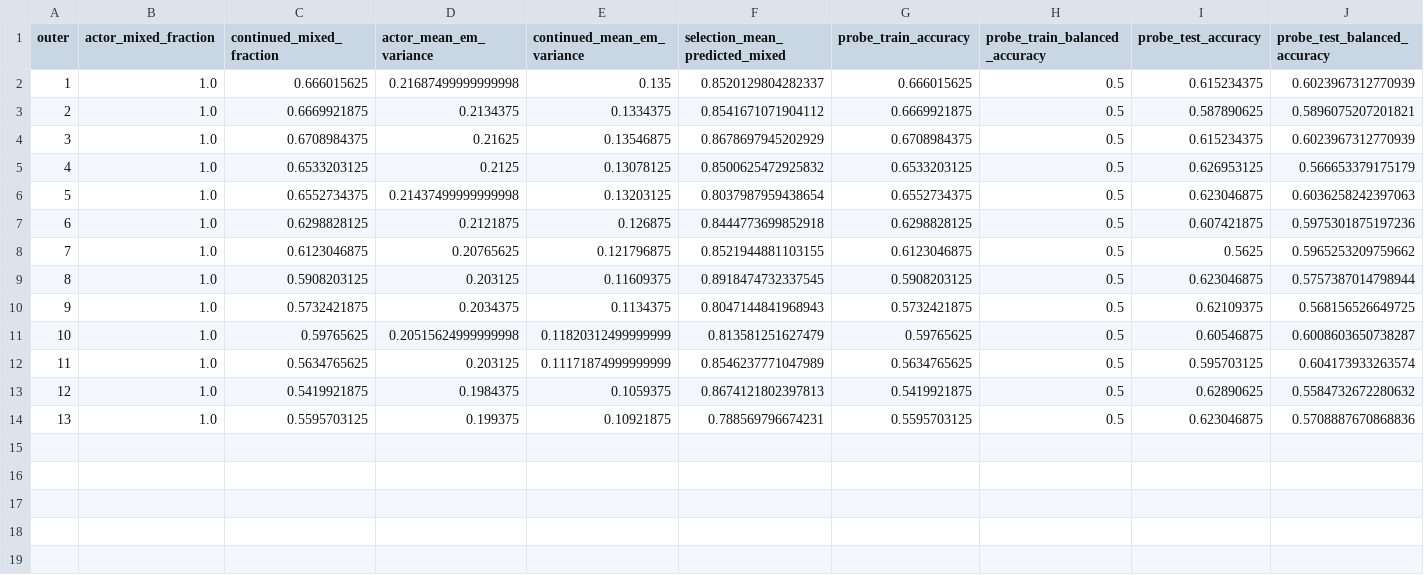
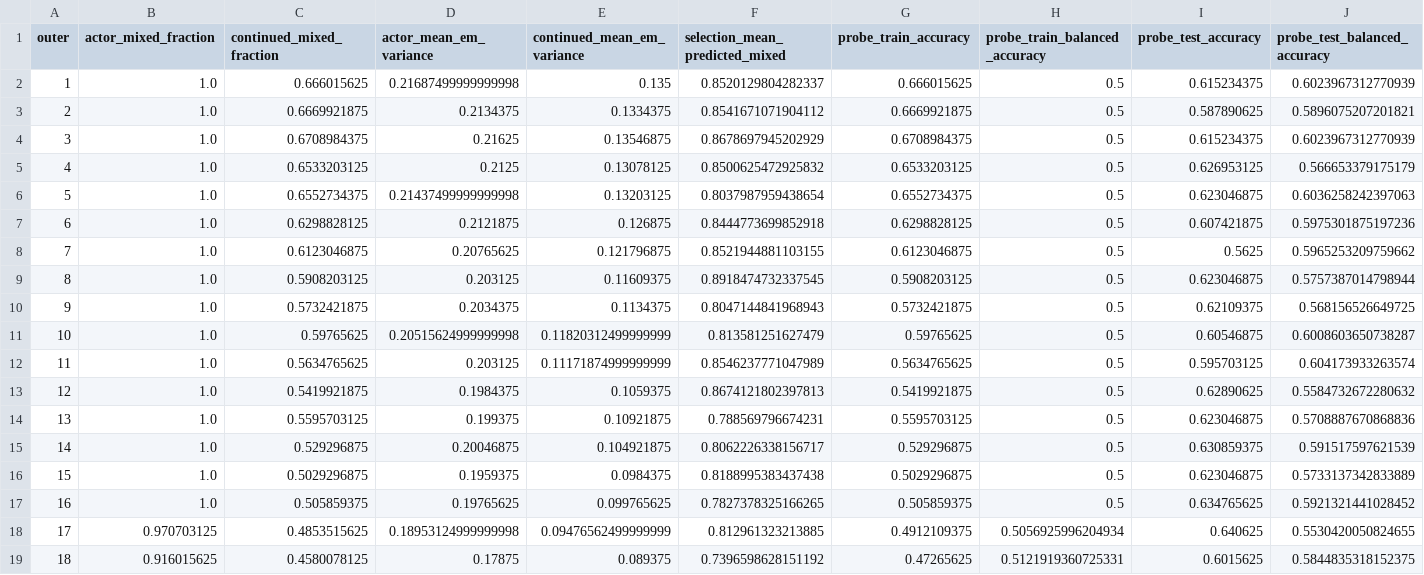
Before and after one commit to shaoshitong/Search-R1, a CSV file: reproduction/prefix_diversity200/control_evidence/ITERATION_METRICS.csv, drawn as a sheet; only a part is shown; rows hold the shown columns only; the diff names each change by its address in the sheet, - before the commit and + after, or states it on an @@ line.

Commit message:
Publish complete18 ledgers actual diversity decline and CPU accounting evidence

```diff
--- a/reproduction/prefix_diversity200/control_evidence/ITERATION_METRICS.csv
+++ b/reproduction/prefix_diversity200/control_evidence/ITERATION_METRICS.csv
+row 15: 14 | 1.0 | 0.529296875 | 0.20046875 | 0.104921875 | 0.8062226338156717 | 0.529296875 | 0.5 | 0.630859375 | 0.591517597621539
+row 16: 15 | 1.0 | 0.5029296875 | 0.1959375 | 0.0984375 | 0.8188995383437438 | 0.5029296875 | 0.5 | 0.623046875 | 0.5733137342833889
+row 17: 16 | 1.0 | 0.505859375 | 0.19765625 | 0.099765625 | 0.7827378325166265 | 0.505859375 | 0.5 | 0.634765625 | 0.5921321441028452
+row 18: 17 | 0.970703125 | 0.4853515625 | 0.18953124999999998 | 0.09476562499999999 | 0.812961323213885 | 0.4912109375 | 0.5056925996204934 | 0.640625 | 0.5530420050824655
+row 19: 18 | 0.916015625 | 0.4580078125 | 0.17875 | 0.089375 | 0.7396598628151192 | 0.47265625 | 0.5121919360725331 | 0.6015625 | 0.5844835318152375
```
Also changed, not shown: 7 other files.
